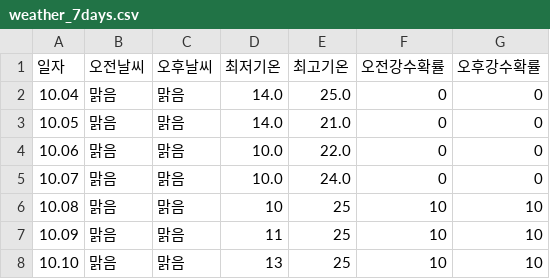
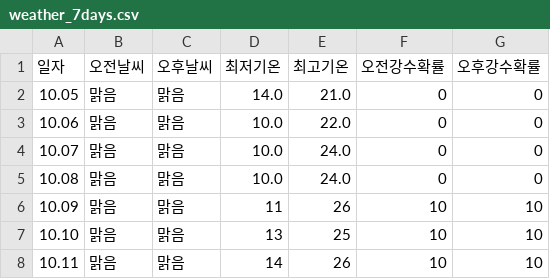
Before and after one commit to tndhrthwls12/Gangdong-infographic26, a CSV file: weather-data/weather_7days.csv, drawn as a sheet.

```diff
--- a/weather-data/weather_7days.csv
+++ b/weather-data/weather_7days.csv
@@ -1,3 +1,2 @@
 일자,오전날씨,오후날씨,최저기온,최고기온,오전강수확률,오후강수확률
-10.04,맑음,맑음,14.0,25.0,0,0
 10.05,맑음,맑음,14.0,21.0,0,0
@@ -5,4 +4,5 @@
 10.07,맑음,맑음,10.0,24.0,0,0
-10.08,맑음,맑음,10,25,10,10
-10.09,맑음,맑음,11,25,10,10
+10.08,맑음,맑음,10.0,24.0,0,0
+10.09,맑음,맑음,11,26,10,10
 10.10,맑음,맑음,13,25,10,10
+10.11,맑음,맑음,14,26,10,10
```
